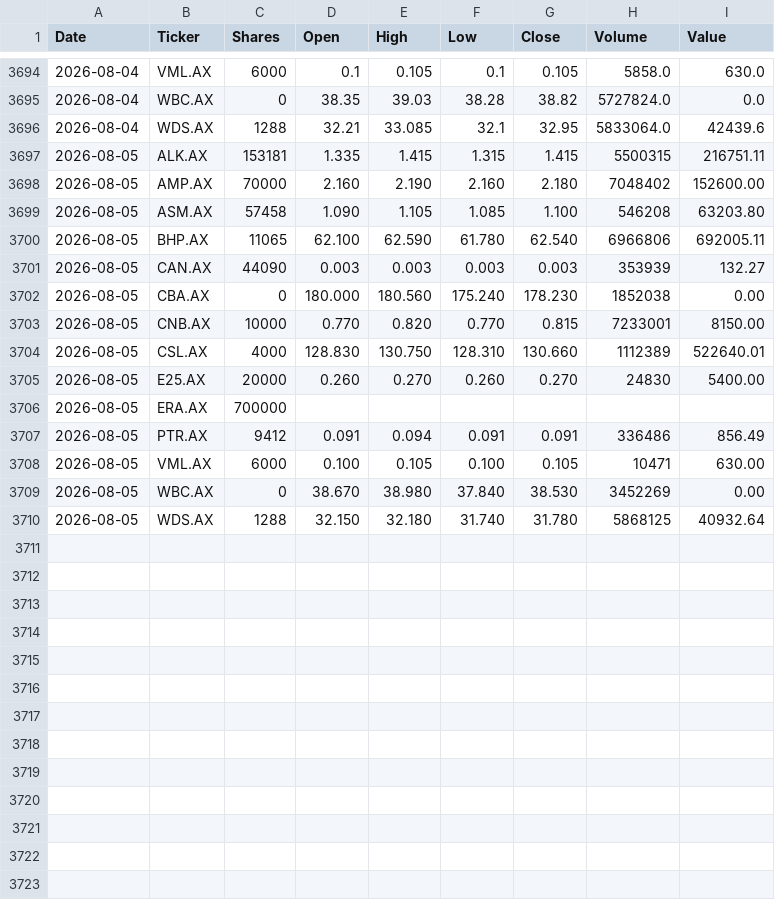
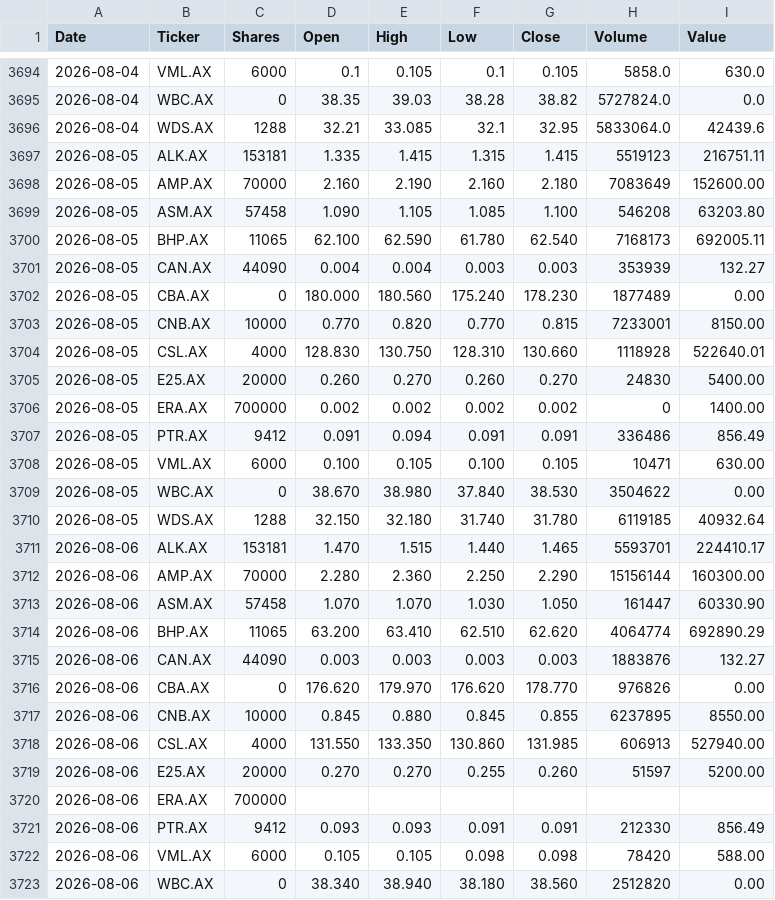
Before and after one commit to namor5772/EODshareReval, a CSV file: asx_eod_output/DailyData.csv, drawn as a sheet; only a part is shown, gaps mark what is left out; the diff covers the shown part only.

```diff
--- a/asx_eod_output/DailyData.csv
+++ b/asx_eod_output/DailyData.csv
@@ -3696,15 +3696,28 @@ Date,Ticker,Shares,Open,High,Low,Close,Volume,Value
 2026-08-04,WDS.AX,1288,32.21,33.085,32.1,32.95,5833064.0,42439.6
-2026-08-05,ALK.AX,153181,1.335,1.415,1.315,1.415,5500315,216751.11
-2026-08-05,AMP.AX,70000,2.160,2.190,2.160,2.180,7048402,152600.00
+2026-08-05,ALK.AX,153181,1.335,1.415,1.315,1.415,5519123,216751.11
+2026-08-05,AMP.AX,70000,2.160,2.190,2.160,2.180,7083649,152600.00
 2026-08-05,ASM.AX,57458,1.090,1.105,1.085,1.100,546208,63203.80
-2026-08-05,BHP.AX,11065,62.100,62.590,61.780,62.540,6966806,692005.11
-2026-08-05,CAN.AX,44090,0.003,0.003,0.003,0.003,353939,132.27
-2026-08-05,CBA.AX,0,180.000,180.560,175.240,178.230,1852038,0.00
+2026-08-05,BHP.AX,11065,62.100,62.590,61.780,62.540,7168173,692005.11
+2026-08-05,CAN.AX,44090,0.004,0.004,0.003,0.003,353939,132.27
+2026-08-05,CBA.AX,0,180.000,180.560,175.240,178.230,1877489,0.00
 2026-08-05,CNB.AX,10000,0.770,0.820,0.770,0.815,7233001,8150.00
-2026-08-05,CSL.AX,4000,128.830,130.750,128.310,130.660,1112389,522640.01
+2026-08-05,CSL.AX,4000,128.830,130.750,128.310,130.660,1118928,522640.01
 2026-08-05,E25.AX,20000,0.260,0.270,0.260,0.270,24830,5400.00
-2026-08-05,ERA.AX,700000,,,,,,
+2026-08-05,ERA.AX,700000,0.002,0.002,0.002,0.002,0,1400.00
 2026-08-05,PTR.AX,9412,0.091,0.094,0.091,0.091,336486,856.49
 2026-08-05,VML.AX,6000,0.100,0.105,0.100,0.105,10471,630.00
-2026-08-05,WBC.AX,0,38.670,38.980,37.840,38.530,3452269,0.00
-2026-08-05,WDS.AX,1288,32.150,32.180,31.740,31.780,5868125,40932.64
+2026-08-05,WBC.AX,0,38.670,38.980,37.840,38.530,3504622,0.00
+2026-08-05,WDS.AX,1288,32.150,32.180,31.740,31.780,6119185,40932.64
+2026-08-06,ALK.AX,153181,1.470,1.515,1.440,1.465,5593701,224410.17
+2026-08-06,AMP.AX,70000,2.280,2.360,2.250,2.290,15156144,160300.00
+2026-08-06,ASM.AX,57458,1.070,1.070,1.030,1.050,161447,60330.90
+2026-08-06,BHP.AX,11065,63.200,63.410,62.510,62.620,4064774,692890.29
+2026-08-06,CAN.AX,44090,0.003,0.003,0.003,0.003,1883876,132.27
+2026-08-06,CBA.AX,0,176.620,179.970,176.620,178.770,976826,0.00
+2026-08-06,CNB.AX,10000,0.845,0.880,0.845,0.855,6237895,8550.00
+2026-08-06,CSL.AX,4000,131.550,133.350,130.860,131.985,606913,527940.00
+2026-08-06,E25.AX,20000,0.270,0.270,0.255,0.260,51597,5200.00
+2026-08-06,ERA.AX,700000,,,,,,
+2026-08-06,PTR.AX,9412,0.093,0.093,0.091,0.091,212330,856.49
+2026-08-06,VML.AX,6000,0.105,0.105,0.098,0.098,78420,588.00
+2026-08-06,WBC.AX,0,38.340,38.940,38.180,38.560,2512820,0.00
```
Also changed, not shown: 1 added row elsewhere in this file, 3 other files.
